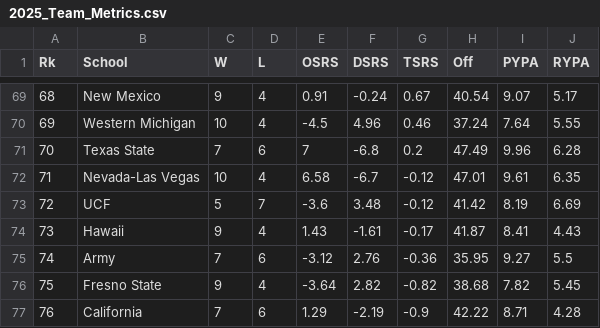
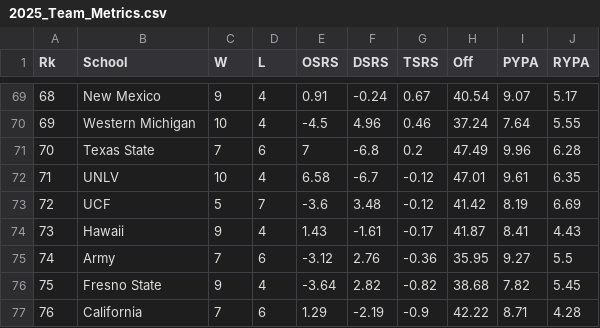
Before and after one commit to Deanomite1967/Deanomite_NCAA_Picks_App, a CSV file: data/2025_Team_Metrics.csv, drawn as a sheet; only a part is shown, gaps mark what is left out.

Commit message:
Update 2025_Team_Metrics.csv

```diff
--- a/data/2025_Team_Metrics.csv
+++ b/data/2025_Team_Metrics.csv
@@ -71,3 +71,3 @@
 70,Texas State,7,6,7,-6.8,0.2,47.49,9.96,6.28
-71,Nevada-Las Vegas,10,4,6.58,-6.7,-0.12,47.01,9.61,6.35
+71,UNLV,10,4,6.58,-6.7,-0.12,47.01,9.61,6.35
 72,UCF,5,7,-3.6,3.48,-0.12,41.42,8.19,6.69
```
